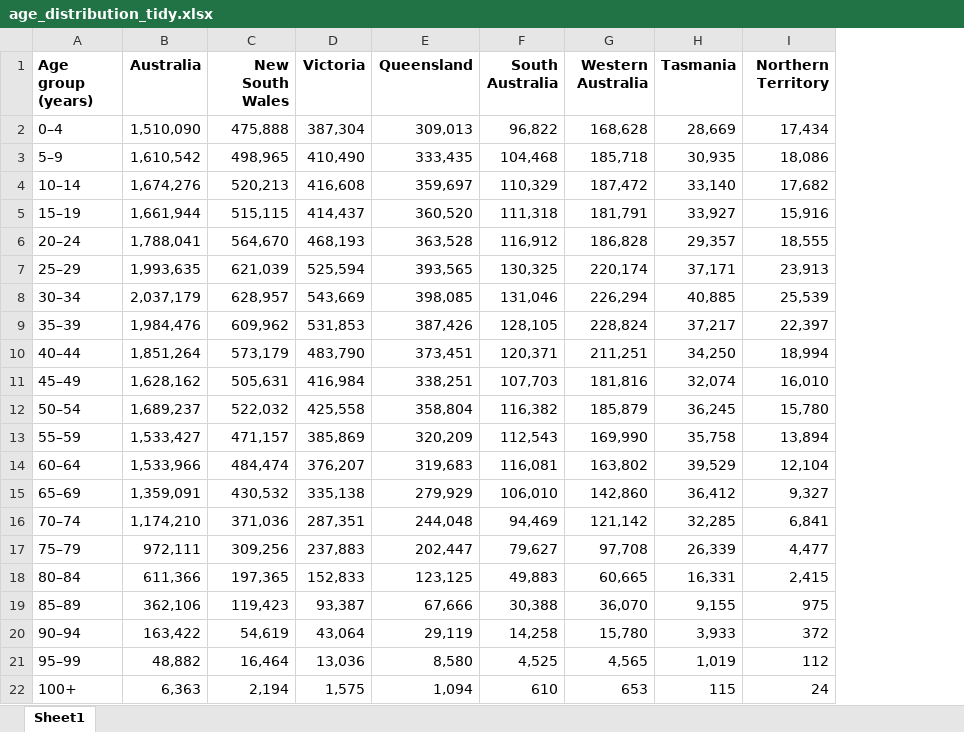
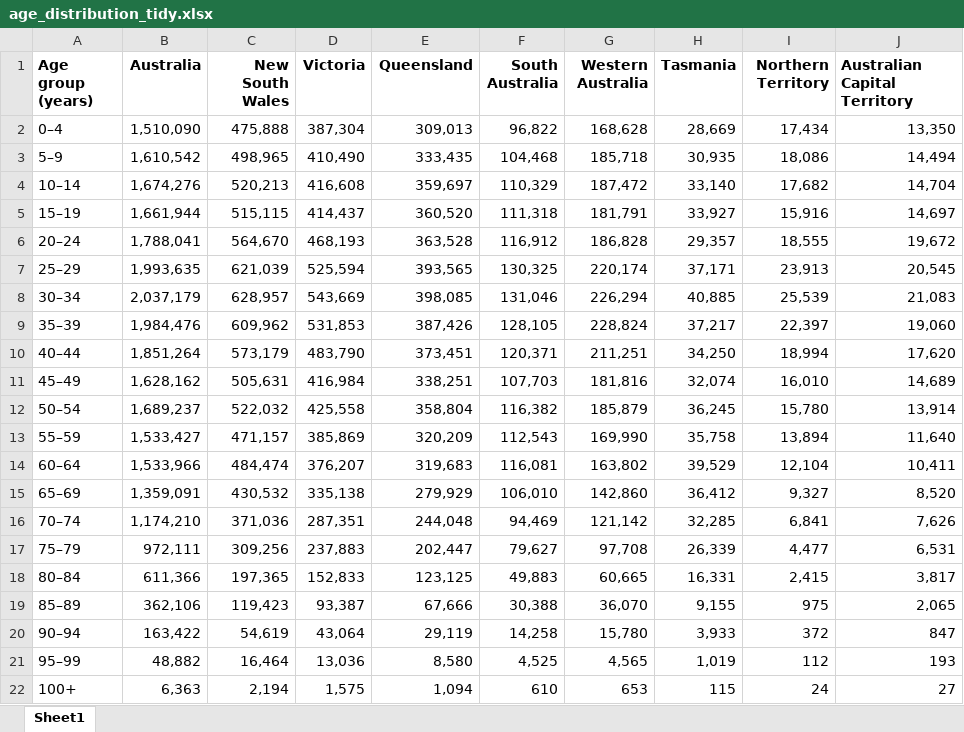
Before and after one commit to amalirajapaksha/health-data-dashboard, an Excel workbook: age_distribution_tidy.xlsx, sheet Sheet1, drawn as a sheet; values as stored, in another font and other column widths than the file's, no borders; the diff names each change by its address in the sheet, - before the commit and + after, or states it on an @@ line.

```diff
--- a/age_distribution_tidy.xlsx (sheet Sheet1)
+++ b/age_distribution_tidy.xlsx (sheet Sheet1)
+column J (Australian Capital Territory), rows 2-22: 13,350 | 14,494 | 14,704 | 14,697 | 19,672 | 20,545 | 21,083 | 19,060 | 17,620 | 14,689 | 13,914 | 11,640 | 10,411 | 8,520 | 7,626 | 6,531 | 3,817 | 2,065 | 847 | 193 | 27
```
Also changed, not shown: population_trend_tidy.xlsx, 3 other files.
